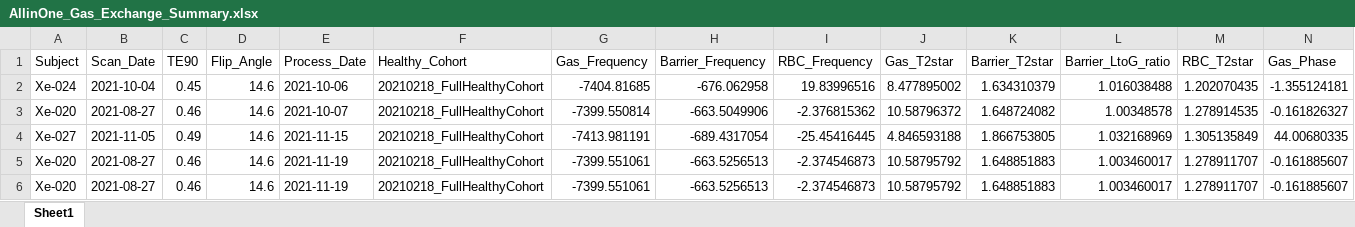
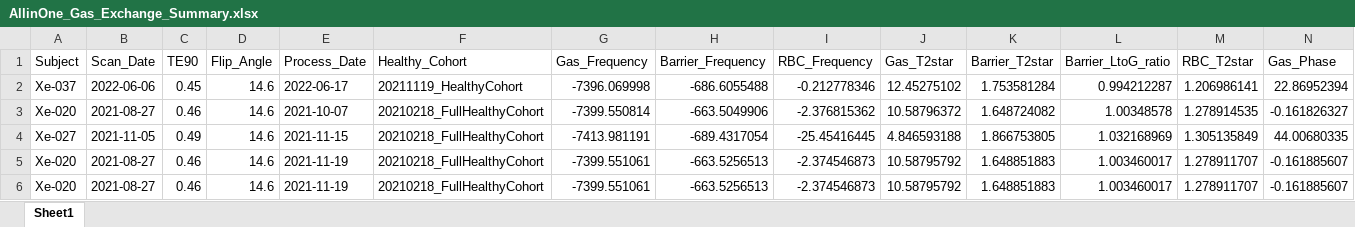
Before and after one commit to pniedbalski3/All_in_one_Xenon_Analysis, an Excel workbook: AncillaryFiles/AllinOne_Gas_Exchange_Summary.xlsx, sheet Sheet1, drawn as a sheet; only a part is shown; values as stored, in another font and other column widths than the file's, no borders; removed rows and columns are numbered as before the commit, all else as after; rows hold the shown columns only; the diff names each change by its address in the sheet, - before the commit and + after, or states it on an @@ line.

```diff
--- a/AncillaryFiles/AllinOne_Gas_Exchange_Summary.xlsx (sheet Sheet1)
+++ b/AncillaryFiles/AllinOne_Gas_Exchange_Summary.xlsx (sheet Sheet1)
-row 2: Xe-024 | 2021-10-04 | 0.45 | 14.6 | 2021-10-06 | 20210218_FullHealthyCohort | -7404.81685 | -676.062958 | 19.83996516 | 8.477895002 | 1.634310379 | 1.016038488 | 1.202070435 | -1.355124181
+row 2: Xe-037 | 2022-06-06 | 0.45 | 14.6 | 2022-06-17 | 20211119_HealthyCohort | -7396.069998 | -686.6055488 | -0.212778346 | 12.45275102 | 1.753581284 | 0.994212287 | 1.206986141 | 22.86952394
```
Also changed, not shown: AncillaryFiles/AllinOne_Ventilation_Summary.xlsx, 12 other files.
